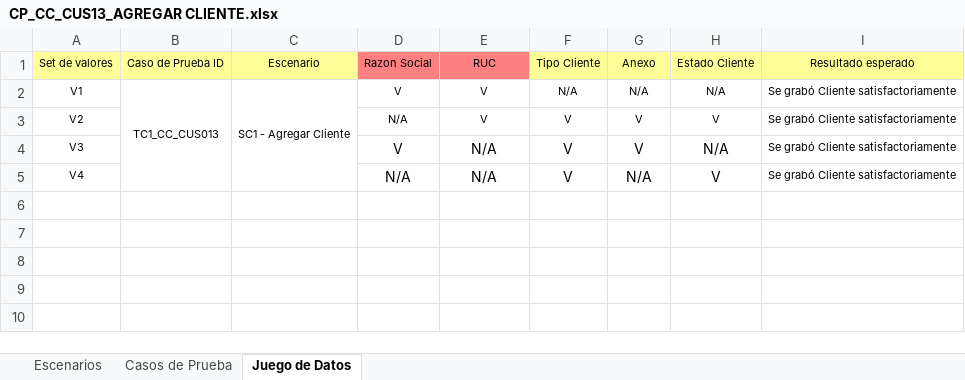
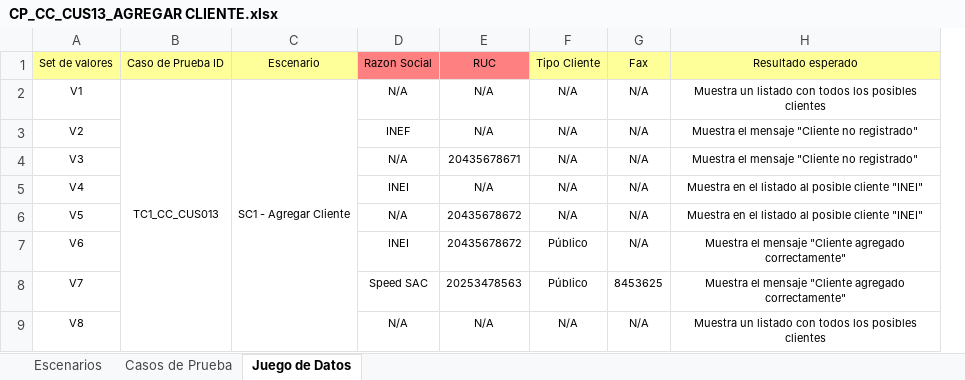
Before and after one commit to orlysemperfi/tp3-contratos-clientes, an Excel workbook: ITERACION 5/ENTREGABLE FINAL/PLAN DE PRUEBAS/CASOS DE PRUEBA CC/CP_CC_CUS13_AGREGAR CLIENTE.xlsx, sheet Juego de Datos, drawn as a sheet; values as stored, in another font and other column widths than the file's, no borders; removed rows and columns are numbered as before the commit, all else as after; the diff names each change by its address in the sheet, - before the commit and + after, or states it on an @@ line.

```diff
--- a/ITERACION 5/ENTREGABLE FINAL/PLAN DE PRUEBAS/CASOS DE PRUEBA CC/CP_CC_CUS13_AGREGAR CLIENTE.xlsx (sheet Juego de Datos)
+++ b/ITERACION 5/ENTREGABLE FINAL/PLAN DE PRUEBAS/CASOS DE PRUEBA CC/CP_CC_CUS13_AGREGAR CLIENTE.xlsx (sheet Juego de Datos)
-column H, rows 1-5: Estado Cliente | N/A | V | N/A | V
-column I, rows 1-5: Resultado esperado | Se grabó Cliente satisfactoriamente | Se grabó Cliente satisfactoriamente | Se grabó Cliente satisfactoriamente | Se grabó Cliente satisfactoriamente
+column H, rows 1-5: Resultado esperado | Muestra un listado con todos los posibles clientes | Muestra el mensaje "Cliente no registrado" | Muestra el mensaje "Cliente no registrado" | Muestra en el listado al posible cliente "INEI"
-G1: Anexo
+G1: Fax
-D2: V
+D2: N/A
-E2:E3: V
+E2:E3: N/A
-D3: N/A
+D3: INEF
-F3:F5: V
+F3:F5: N/A
-G3:G4: V
+G3:G4: N/A
-D4: V
+D4: N/A
@@ D4:G5 text size: smaller @@
-E4: N/A
+E4: 20435678671
-D5: N/A
+D5: INEI
+row 6: V5 |  |  | N/A | 20435678672 | N/A | N/A | Muestra en el listado al posible cliente "INEI"
+row 7: V6 |  |  | INEI | 20435678672 | Público | N/A | Muestra el mensaje "Cliente agregado correctamente"
+row 8: V7 |  |  | Speed SAC | 20253478563 | Público | 8453625 | Muestra el mensaje "Cliente agregado correctamente"
+row 9: V8 |  |  | N/A | N/A | N/A | N/A | Muestra un listado con todos los posibles clientes
```
Also changed, not shown: sheet Casos de Prueba.
